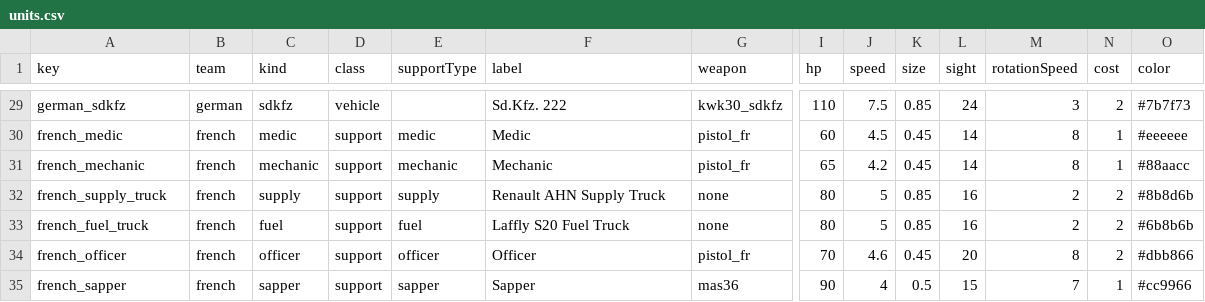
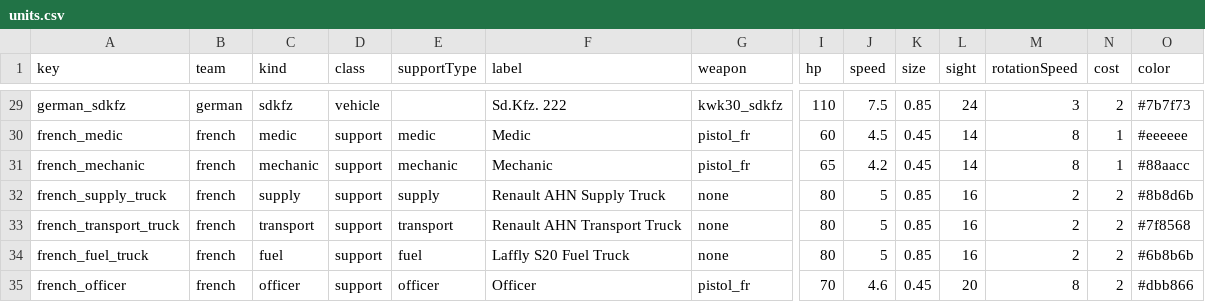
Before and after one commit to tksa/underfire, a CSV file: data/units.csv, drawn as a sheet; only a part is shown, gaps mark what is left out; the shorter side is filled out with more unchanged rows; rows hold the shown columns only; the diff names each change by its address in the sheet, - before the commit and + after, or states it on an @@ line.

Commit message:
feat: add Renault troop transport

```diff
--- a/data/units.csv
+++ b/data/units.csv
+row 33: french_transport_truck | french | transport | support | transport | Renault AHN Transport Truck | none | 80 | 5 | 0.85 | 16 | 2 | 2 | #7f8568
```
Also changed, not shown: 21 other files.
